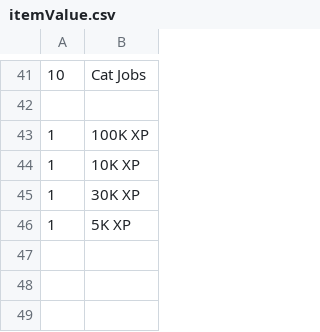
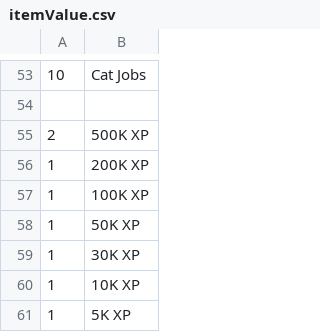
Before and after one commit to BoonyakornTanrattanakorn/BCNormalSeedOptimizer, a CSV file: itemValue.csv, drawn as a sheet; only a part is shown, gaps mark what is left out; the diff covers the shown part only.

```diff
--- a/itemValue.csv
+++ b/itemValue.csv
@@ -42,5 +54,8 @@
 
+2, 500K XP
+1, 200K XP
 1, 100K XP
+1, 50K XP
+1, 30K XP
 1, 10K XP
-1, 30K XP
 1, 5K XP
```
Also changed, not shown: 12 added rows and 9 edited cells elsewhere in this file, 1 other file.
